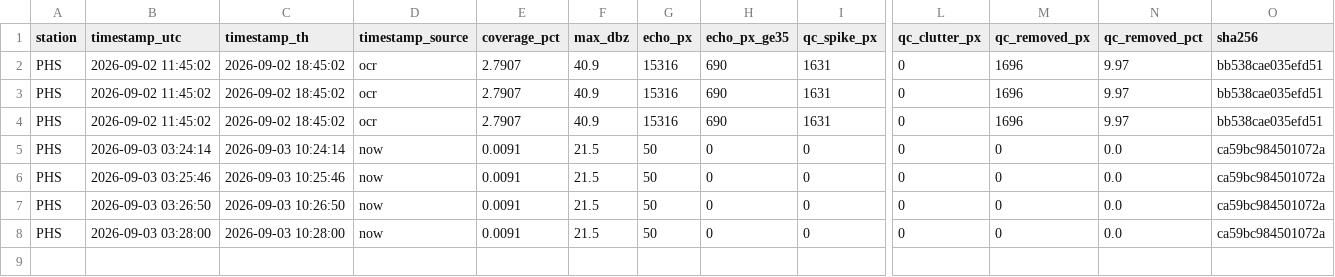
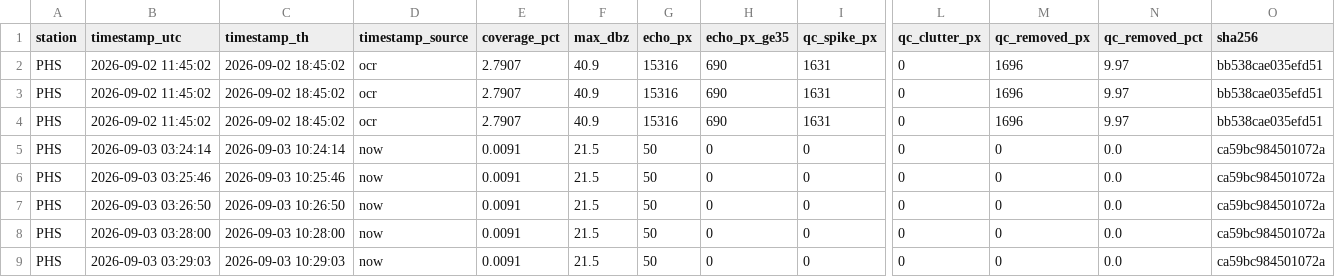
Before and after one commit to jamorn12/tmd-radar-archive, a CSV file: data/log/PHS_index.csv, drawn as a sheet; only a part is shown, gaps mark what is left out; rows hold the shown columns only; the diff names each change by its address in the sheet, - before the commit and + after, or states it on an @@ line.

Commit message:
archive: update radar data [skip ci]

```diff
--- a/data/log/PHS_index.csv
+++ b/data/log/PHS_index.csv
+row 9: PHS | 2026-09-03 03:29:03 | 2026-09-03 10:29:03 | now | 0.0091 | 21.5 | 50 | 0 | 0 | 0 | 0 | 0.0 | ca59bc984501072a
```
Also changed, not shown: 3 other files.
